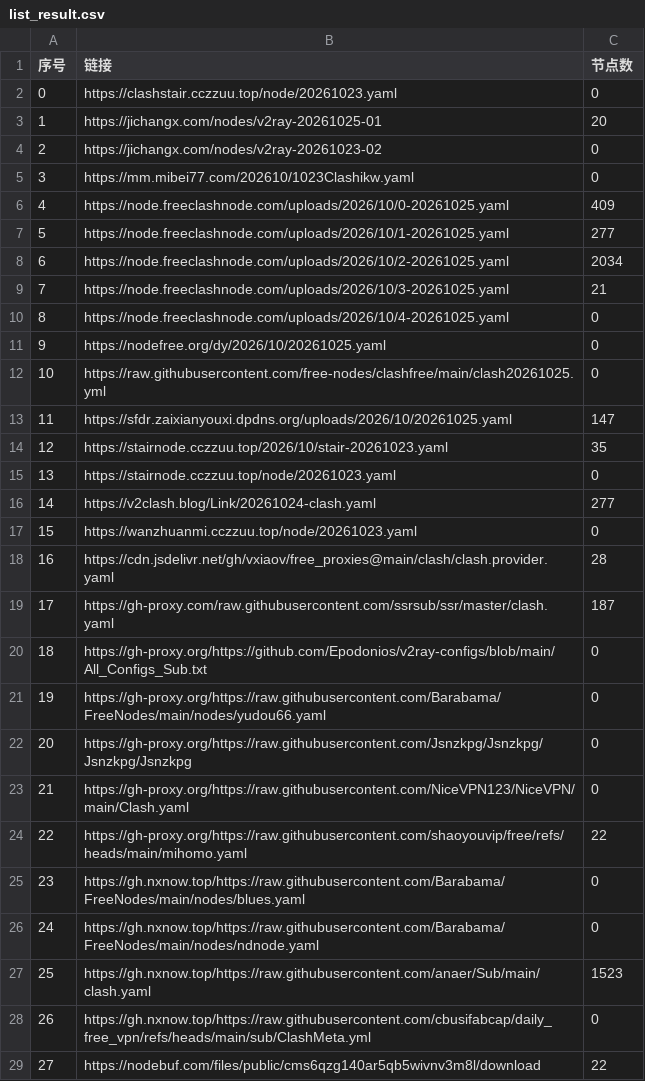
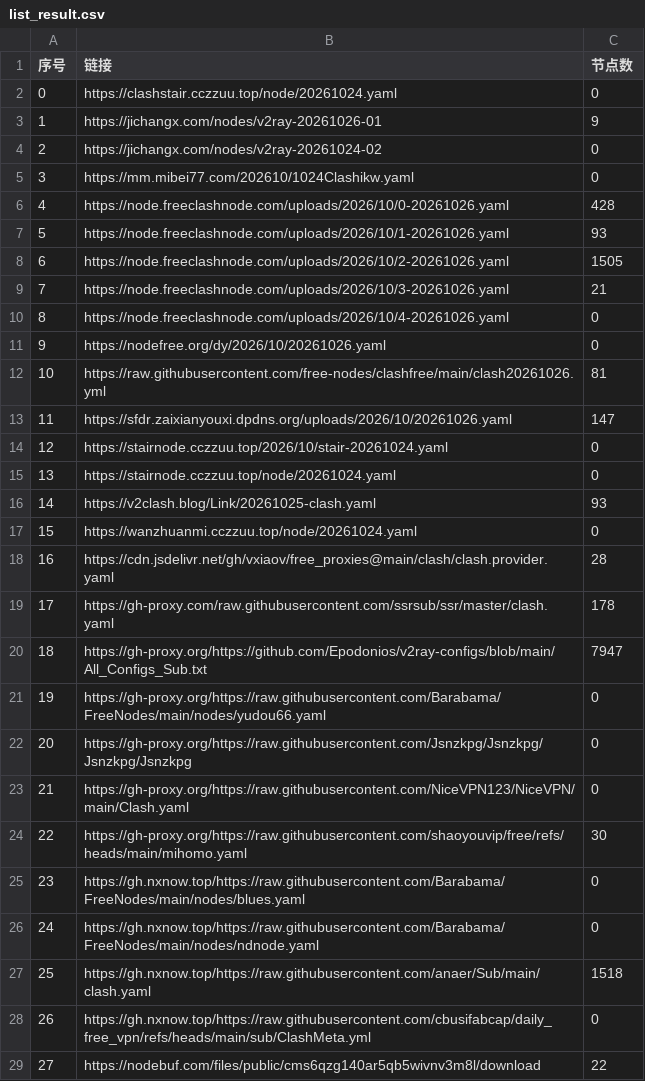
Before and after one commit to softttfc/clashcode, a CSV file: list_result.csv, drawn as a sheet; only a part is shown; the diff covers the shown part only.

```diff
--- a/list_result.csv
+++ b/list_result.csv
@@ -1,21 +1,21 @@
 序号,链接,节点数
-0,https://clashstair.cczzuu.top/node/20261023.yaml,0
-1,https://jichangx.com/nodes/v2ray-20261025-01,20
-2,https://jichangx.com/nodes/v2ray-20261023-02,0
-3,https://mm.mibei77.com/202610/1023Clashikw.yaml,0
-4,https://node.freeclashnode.com/uploads/2026/10/0-20261025.yaml,409
-5,https://node.freeclashnode.com/uploads/2026/10/1-20261025.yaml,277
-6,https://node.freeclashnode.com/uploads/2026/10/2-20261025.yaml,2034
-7,https://node.freeclashnode.com/uploads/2026/10/3-20261025.yaml,21
-8,https://node.freeclashnode.com/uploads/2026/10/4-20261025.yaml,0
-9,https://nodefree.org/dy/2026/10/20261025.yaml,0
-10,https://raw.githubusercontent.com/free-nodes/clashfree/main/clash20261025.yml,0
-11,https://sfdr.zaixianyouxi.dpdns.org/uploads/2026/10/20261025.yaml,147
-12,https://stairnode.cczzuu.top/2026/10/stair-20261023.yaml,35
-13,https://stairnode.cczzuu.top/node/20261023.yaml,0
-14,https://v2clash.blog/Link/20261024-clash.yaml,277
-15,https://wanzhuanmi.cczzuu.top/node/20261023.yaml,0
+0,https://clashstair.cczzuu.top/node/20261024.yaml,0
+1,https://jichangx.com/nodes/v2ray-20261026-01,9
+2,https://jichangx.com/nodes/v2ray-20261024-02,0
+3,https://mm.mibei77.com/202610/1024Clashikw.yaml,0
+4,https://node.freeclashnode.com/uploads/2026/10/0-20261026.yaml,428
+5,https://node.freeclashnode.com/uploads/2026/10/1-20261026.yaml,93
+6,https://node.freeclashnode.com/uploads/2026/10/2-20261026.yaml,1505
+7,https://node.freeclashnode.com/uploads/2026/10/3-20261026.yaml,21
+8,https://node.freeclashnode.com/uploads/2026/10/4-20261026.yaml,0
+9,https://nodefree.org/dy/2026/10/20261026.yaml,0
+10,https://raw.githubusercontent.com/free-nodes/clashfree/main/clash20261026.yml,81
+11,https://sfdr.zaixianyouxi.dpdns.org/uploads/2026/10/20261026.yaml,147
+12,https://stairnode.cczzuu.top/2026/10/stair-20261024.yaml,0
+13,https://stairnode.cczzuu.top/node/20261024.yaml,0
+14,https://v2clash.blog/Link/20261025-clash.yaml,93
+15,https://wanzhuanmi.cczzuu.top/node/20261024.yaml,0
 16,https://cdn.jsdelivr.net/gh/vxiaov/free_proxies@main/clash/clash.provider.yaml,28
-17,https://gh-proxy.com/raw.githubusercontent.com/ssrsub/ssr/master/clash.yaml,187
-18,https://gh-proxy.org/https://github.com/Epodonios/v2ray-configs/blob/main/All_Configs_Sub.txt,0
+17,https://gh-proxy.com/raw.githubusercontent.com/ssrsub/ssr/master/clash.yaml,178
+18,https://gh-proxy.org/https://github.com/Epodonios/v2ray-configs/blob/main/All_Configs_Sub.txt,7947
 19,https://gh-proxy.org/https://raw.githubusercontent.com/Barabama/FreeNodes/main/nodes/yudou66.yaml,0
@@ -23,6 +23,6 @@
 21,https://gh-proxy.org/https://raw.githubusercontent.com/NiceVPN123/NiceVPN/main/Clash.yaml,0
-22,https://gh-proxy.org/https://raw.githubusercontent.com/shaoyouvip/free/refs/heads/main/mihomo.yaml,22
+22,https://gh-proxy.org/https://raw.githubusercontent.com/shaoyouvip/free/refs/heads/main/mihomo.yaml,30
 23,https://gh.nxnow.top/https://raw.githubusercontent.com/Barabama/FreeNodes/main/nodes/blues.yaml,0
 24,https://gh.nxnow.top/https://raw.githubusercontent.com/Barabama/FreeNodes/main/nodes/ndnode.yaml,0
-25,https://gh.nxnow.top/https://raw.githubusercontent.com/anaer/Sub/main/clash.yaml,1523
+25,https://gh.nxnow.top/https://raw.githubusercontent.com/anaer/Sub/main/clash.yaml,1518
 26,https://gh.nxnow.top/https://raw.githubusercontent.com/cbusifabcap/daily_free_vpn/refs/heads/main/sub/ClashMeta.yml,0
```
Also changed, not shown: 30 edited cells elsewhere in this file, 44 other files.
